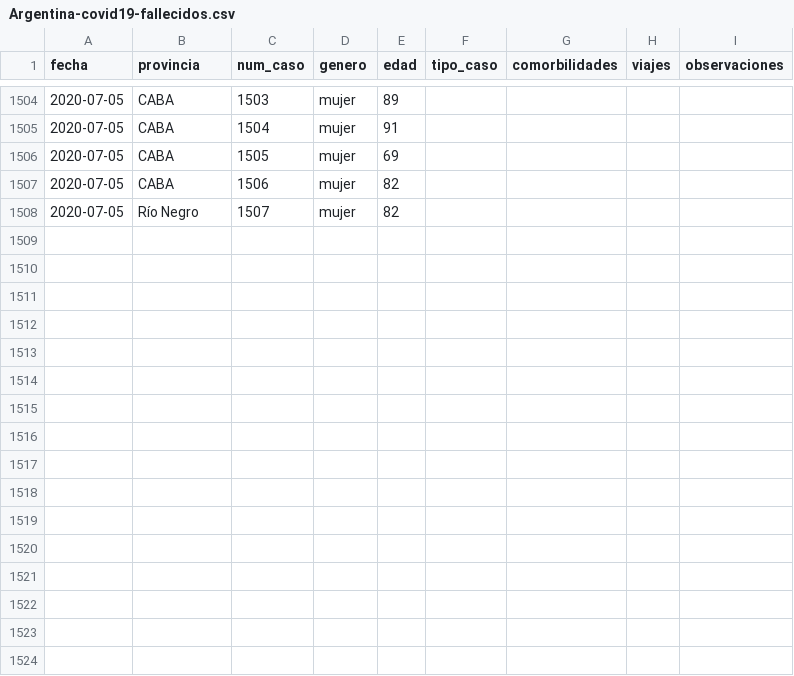
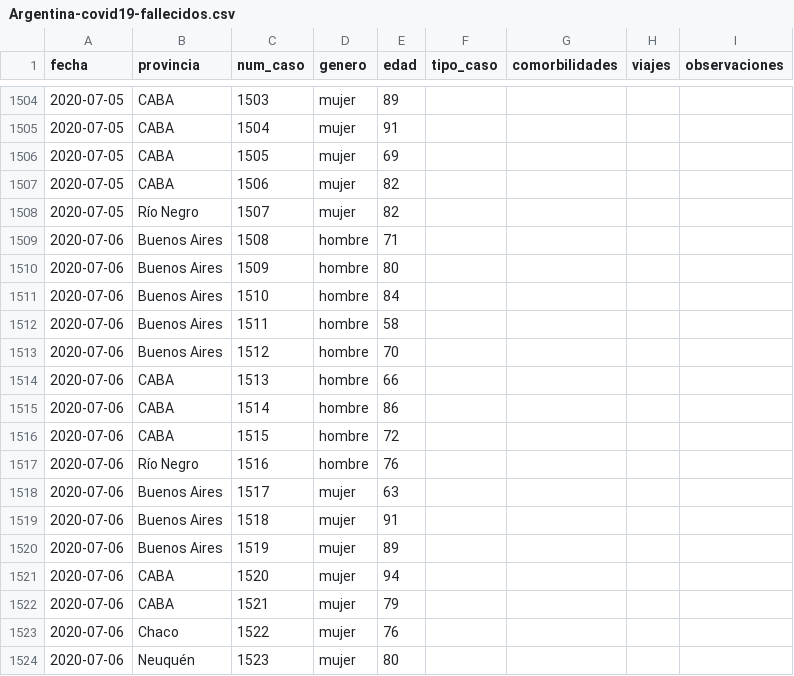
Before and after one commit to lucia15/Database-Covid19-Argentina, a CSV file: Argentina-covid19-fallecidos.csv, drawn as a sheet; only a part is shown, gaps mark what is left out; the diff names each change by its address in the sheet, - before the commit and + after, or states it on an @@ line.

```diff
--- a/Argentina-covid19-fallecidos.csv
+++ b/Argentina-covid19-fallecidos.csv
+row 1509: 2020-07-06 | Buenos Aires | 1508 | hombre | 71
+row 1510: 2020-07-06 | Buenos Aires | 1509 | hombre | 80
+row 1511: 2020-07-06 | Buenos Aires | 1510 | hombre | 84
+row 1512: 2020-07-06 | Buenos Aires | 1511 | hombre | 58
+row 1513: 2020-07-06 | Buenos Aires | 1512 | hombre | 70
+row 1514: 2020-07-06 | CABA | 1513 | hombre | 66
+row 1515: 2020-07-06 | CABA | 1514 | hombre | 86
+row 1516: 2020-07-06 | CABA | 1515 | hombre | 72
+row 1517: 2020-07-06 | Río Negro | 1516 | hombre | 76
+row 1518: 2020-07-06 | Buenos Aires | 1517 | mujer | 63
+row 1519: 2020-07-06 | Buenos Aires | 1518 | mujer | 91
+row 1520: 2020-07-06 | Buenos Aires | 1519 | mujer | 89
+row 1521: 2020-07-06 | CABA | 1520 | mujer | 94
+row 1522: 2020-07-06 | CABA | 1521 | mujer | 79
+row 1523: 2020-07-06 | Chaco | 1522 | mujer | 76
+row 1524: 2020-07-06 | Neuquén | 1523 | mujer | 80
```
Also changed, not shown: Argentina-covid19.csv.
